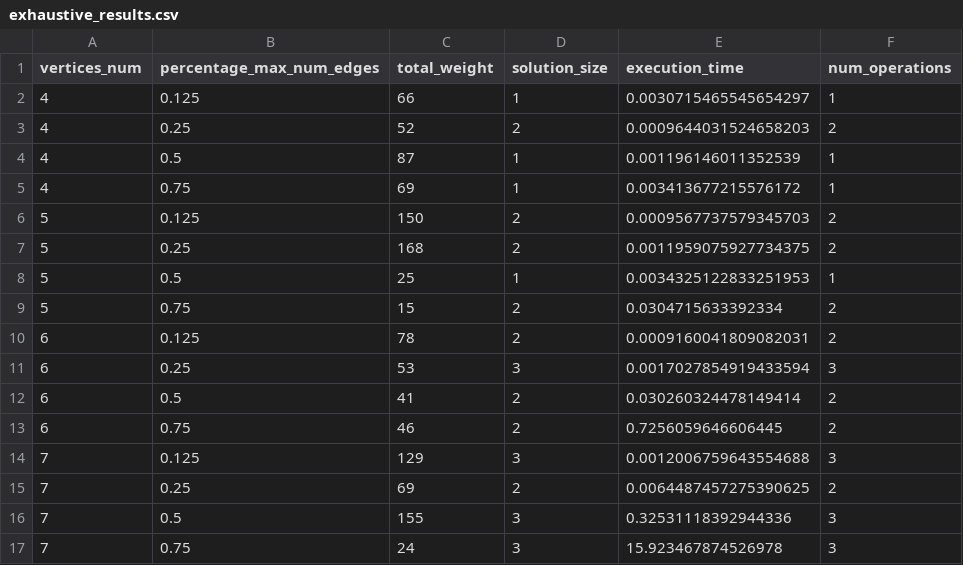
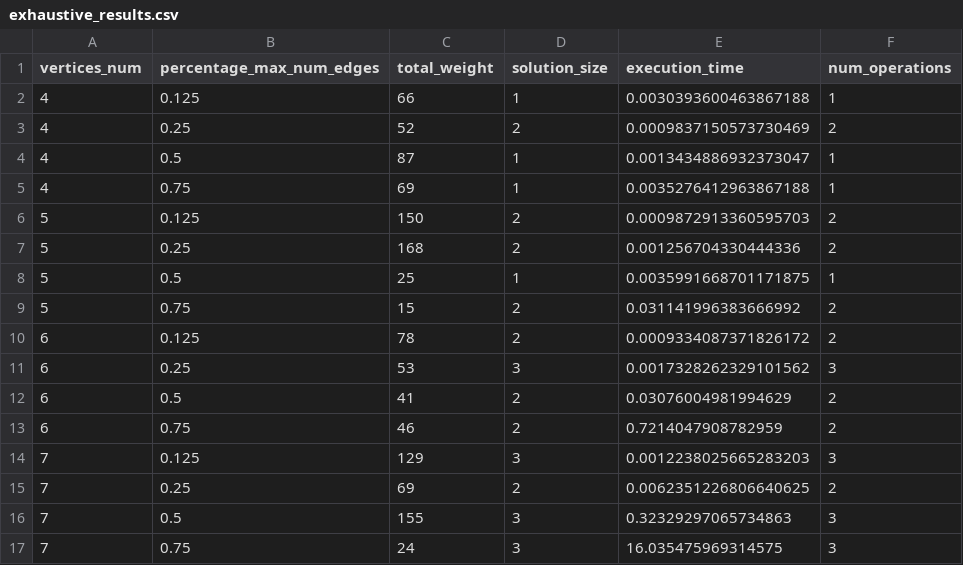
Before and after one commit to Miragaia/AA, a CSV file: projeto1/results/exhaustive_results.csv, drawn as a sheet.

```diff
--- a/projeto1/results/exhaustive_results.csv
+++ b/projeto1/results/exhaustive_results.csv
@@ -1,17 +1,17 @@
 vertices_num,percentage_max_num_edges,total_weight,solution_size,execution_time,num_operations
-4,0.125,66,1,0.0030715465545654297,1
-4,0.25,52,2,0.0009644031524658203,2
-4,0.5,87,1,0.001196146011352539,1
-4,0.75,69,1,0.003413677215576172,1
-5,0.125,150,2,0.0009567737579345703,2
-5,0.25,168,2,0.0011959075927734375,2
-5,0.5,25,1,0.0034325122833251953,1
-5,0.75,15,2,0.0304715633392334,2
-6,0.125,78,2,0.0009160041809082031,2
-6,0.25,53,3,0.0017027854919433594,3
-6,0.5,41,2,0.030260324478149414,2
-6,0.75,46,2,0.7256059646606445,2
-7,0.125,129,3,0.0012006759643554688,3
-7,0.25,69,2,0.0064487457275390625,2
-7,0.5,155,3,0.32531118392944336,3
-7,0.75,24,3,15.923467874526978,3
+4,0.125,66,1,0.0030393600463867188,1
+4,0.25,52,2,0.0009837150573730469,2
+4,0.5,87,1,0.0013434886932373047,1
+4,0.75,69,1,0.0035276412963867188,1
+5,0.125,150,2,0.0009872913360595703,2
+5,0.25,168,2,0.001256704330444336,2
+5,0.5,25,1,0.0035991668701171875,1
+5,0.75,15,2,0.031141996383666992,2
+6,0.125,78,2,0.0009334087371826172,2
+6,0.25,53,3,0.0017328262329101562,3
+6,0.5,41,2,0.03076004981994629,2
+6,0.75,46,2,0.7214047908782959,2
+7,0.125,129,3,0.0012238025665283203,3
+7,0.25,69,2,0.0062351226806640625,2
+7,0.5,155,3,0.32329297065734863,3
+7,0.75,24,3,16.035475969314575,3
```
Also changed, not shown: projeto1/results/comparison_results.csv, projeto1/results/greedy_results.csv, 39 other files.
